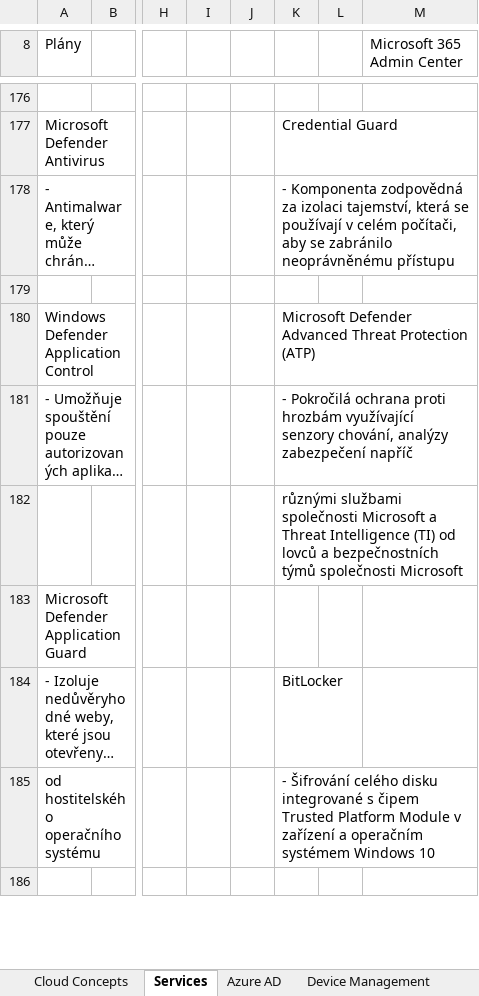
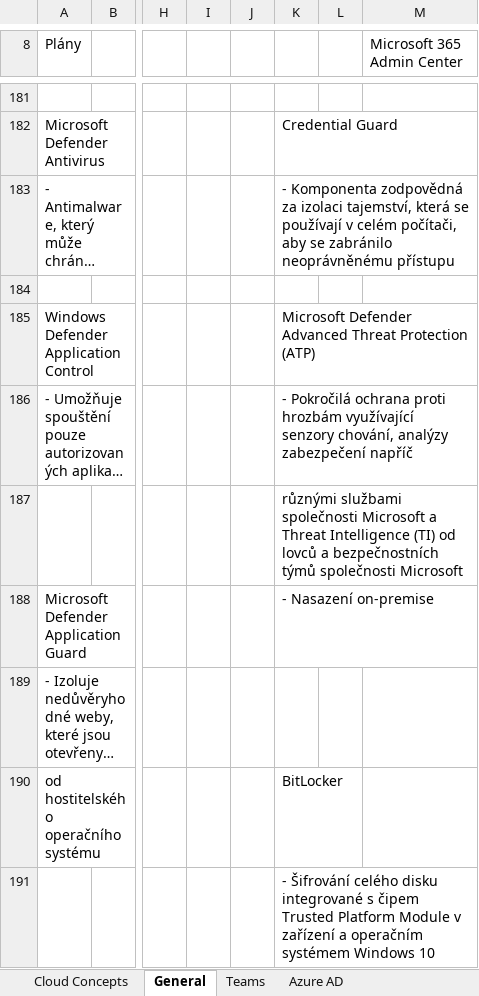
Before and after one commit to MarekBubenik/personalNotes, an Excel workbook: MS_M365.xlsx, sheet General, drawn as a sheet; only a part is shown, gaps mark what is left out; long unchanged cells end in …; values as stored, in another font and other column widths than the file's, no cell formats; charts and pictures not drawn; addresses are those after the commit; the diff covers the shown part only; the diff names each change by its address in the sheet, - before the commit and + after, or states it on an @@ line.

```diff
--- a/MS_M365.xlsx (sheet General)
+++ b/MS_M365.xlsx (sheet General)
-sheet tab: Services
+sheet tab: General
+sheet tab: Teams
-K188: (empty)
+K188: - Nasazení on-premise
-K189: BitLocker
+K189: (empty)
-K190: - Šifrování celého disku integrované s čipem Trusted Platform Module v zařízení a operačním systémem Windows 10
+K190: BitLocker
-K191: (empty)
+K191: - Šifrování celého disku integrované s čipem Trusted Platform Module v zařízení a operačním systémem Windows 10
```
Also changed, not shown: 20 added rows, 34 removed rows and 17 edited cells elsewhere in this sheet, sheet Cloud Concepts, sheet Device Management, sheet Azure AD, other sheet tabs, cell formats, charts or pictures.
